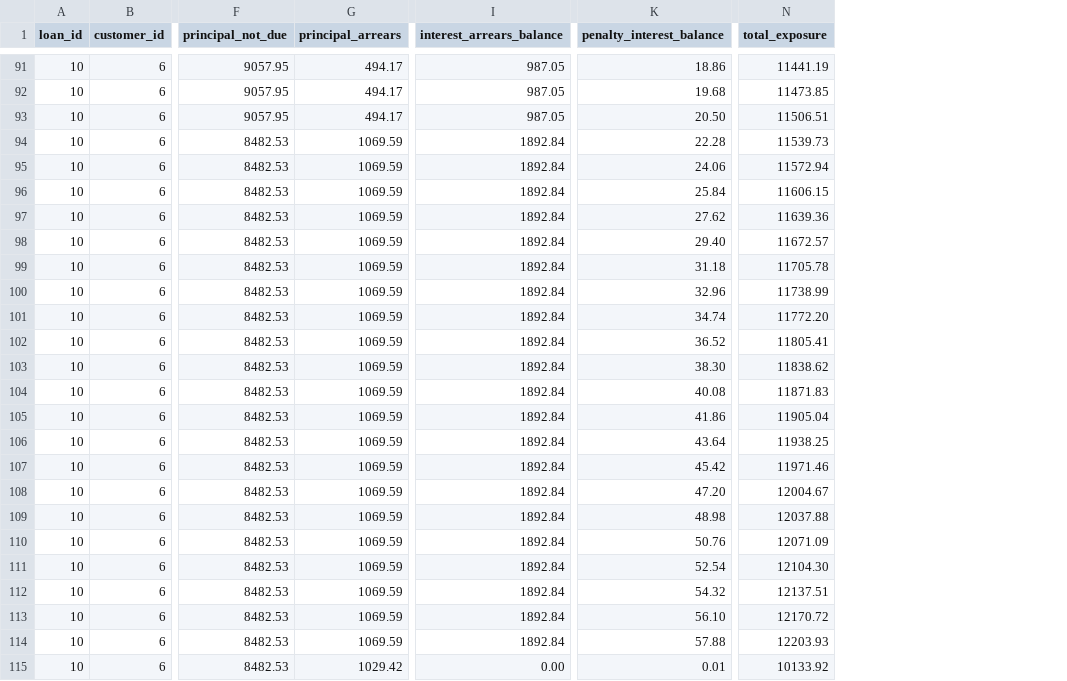
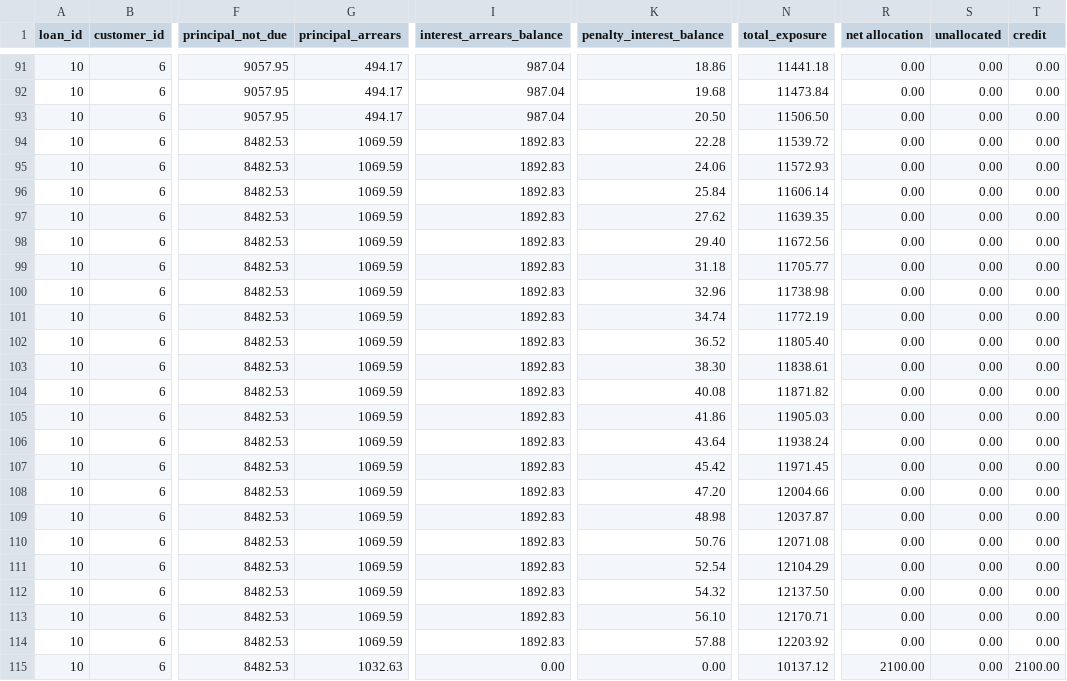
Before and after one commit to hmapxashike-netizen/loan-calculator, a CSV file: lms_exports/loan_daily_state.csv, drawn as a sheet; only a part is shown, gaps mark what is left out; the diff covers the shown part only; the diff names each change by its address in the sheet, - before the commit and + after, or states it on an @@ line.

```diff
--- a/lms_exports/loan_daily_state.csv
+++ b/lms_exports/loan_daily_state.csv
+column R (net allocation), rows 91-115: 0.00 | 0.00 | 0.00 | 0.00 | 0.00 | 0.00 | 0.00 | 0.00 | 0.00 | 0.00 | 0.00 | 0.00 | 0.00 | 0.00 | 0.00 | 0.00 | 0.00 | 0.00 | 0.00 | 0.00 | 0.00 | 0.00 | 0.00 | 0.00 | 2100.00
+column S (unallocated), rows 91-115: all 0.00
+column T (credit), rows 91-115: 0.00 | 0.00 | 0.00 | 0.00 | 0.00 | 0.00 | 0.00 | 0.00 | 0.00 | 0.00 | 0.00 | 0.00 | 0.00 | 0.00 | 0.00 | 0.00 | 0.00 | 0.00 | 0.00 | 0.00 | 0.00 | 0.00 | 0.00 | 0.00 | 2100.00
-I91:I93 (interest_arrears_balance): 987.05
+I91:I93 (interest_arrears_balance): 987.04
-N91 (total_exposure): 11441.19
+N91 (total_exposure): 11441.18
-N92 (total_exposure): 11473.85
+N92 (total_exposure): 11473.84
-N93 (total_exposure): 11506.51
+N93 (total_exposure): 11506.50
-I94:I114 (interest_arrears_balance): 1892.84
+I94:I114 (interest_arrears_balance): 1892.83
-N94 (total_exposure): 11539.73
+N94 (total_exposure): 11539.72
-N95 (total_exposure): 11572.94
+N95 (total_exposure): 11572.93
-N96 (total_exposure): 11606.15
+N96 (total_exposure): 11606.14
-N97 (total_exposure): 11639.36
+N97 (total_exposure): 11639.35
-N98 (total_exposure): 11672.57
+N98 (total_exposure): 11672.56
-N99 (total_exposure): 11705.78
+N99 (total_exposure): 11705.77
-N100 (total_exposure): 11738.99
+N100 (total_exposure): 11738.98
-N101 (total_exposure): 11772.20
+N101 (total_exposure): 11772.19
-N102 (total_exposure): 11805.41
+N102 (total_exposure): 11805.40
-N103 (total_exposure): 11838.62
+N103 (total_exposure): 11838.61
-N104 (total_exposure): 11871.83
+N104 (total_exposure): 11871.82
-N105 (total_exposure): 11905.04
+N105 (total_exposure): 11905.03
-N106 (total_exposure): 11938.25
+N106 (total_exposure): 11938.24
-N107 (total_exposure): 11971.46
+N107 (total_exposure): 11971.45
-N108 (total_exposure): 12004.67
+N108 (total_exposure): 12004.66
-N109 (total_exposure): 12037.88
+N109 (total_exposure): 12037.87
-N110 (total_exposure): 12071.09
+N110 (total_exposure): 12071.08
-N111 (total_exposure): 12104.30
+N111 (total_exposure): 12104.29
-N112 (total_exposure): 12137.51
+N112 (total_exposure): 12137.50
-N113 (total_exposure): 12170.72
+N113 (total_exposure): 12170.71
-N114 (total_exposure): 12203.93
+N114 (total_exposure): 12203.92
-G115 (principal_arrears): 1029.42
+G115 (principal_arrears): 1032.63
-K115 (penalty_interest_balance): 0.01
+K115 (penalty_interest_balance): 0.00
-N115 (total_exposure): 10133.92
+N115 (total_exposure): 10137.12
```
Also changed, not shown: 88 edited cells elsewhere in this file, lms_exports/loan_daily_state_range.csv, lms_exports/loan_repayment_allocation.csv, 19 other files.
